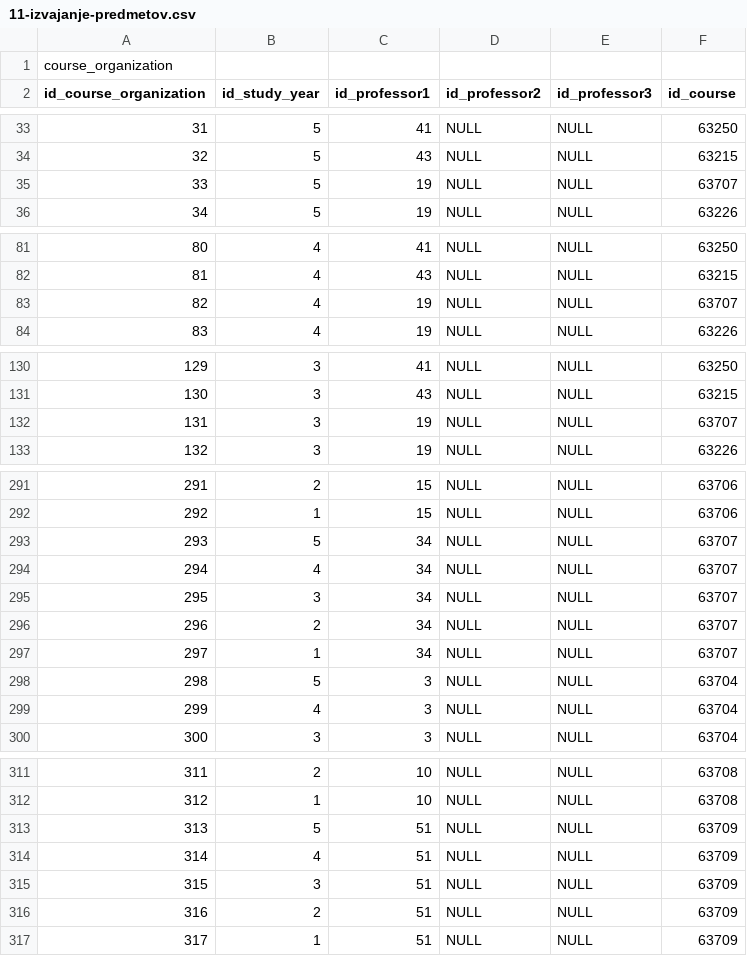
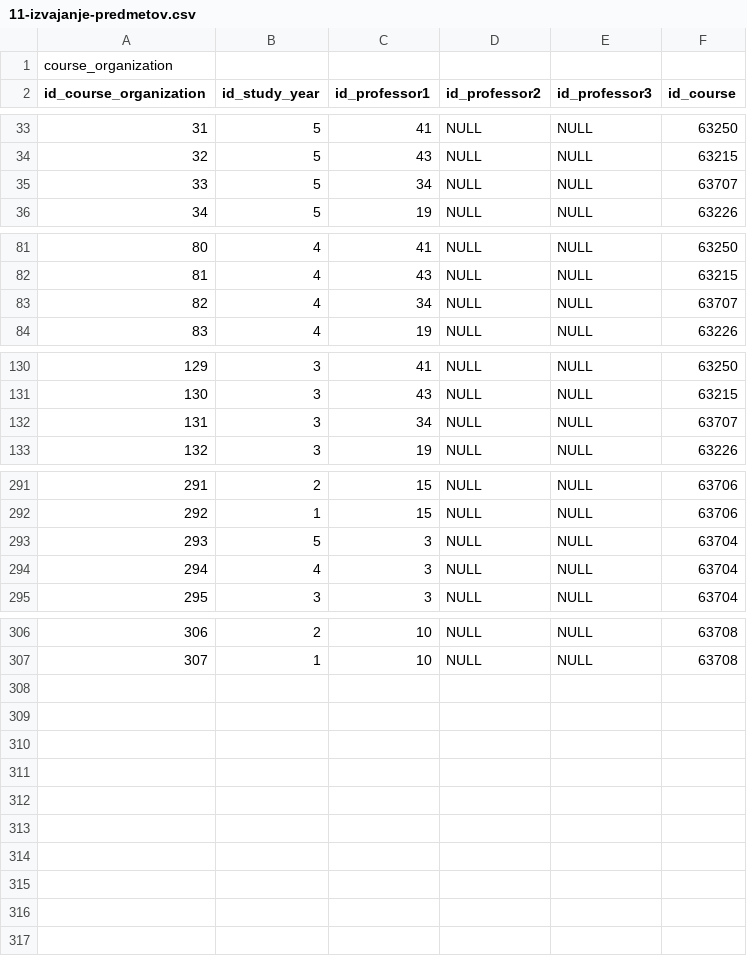
Before and after one commit to matejklemen/sis-backend, a CSV file: entities/src/main/resources/11-izvajanje-predmetov.csv, drawn as a sheet; only a part is shown, gaps mark what is left out; removed rows and columns are numbered as before the commit, all else as after; the diff covers the shown part only; the diff names each change by its address in the sheet, - before the commit and + after, or states it on an @@ line.

```diff
--- a/entities/src/main/resources/11-izvajanje-predmetov.csv
+++ b/entities/src/main/resources/11-izvajanje-predmetov.csv
-C35 (id_professor1): 19
+C35 (id_professor1): 34
-C83 (id_professor1): 19
+C83 (id_professor1): 34
-C132 (id_professor1): 19
+C132 (id_professor1): 34
-row 293: 293 | 5 | 34 | NULL | NULL | 63707
-row 294: 294 | 4 | 34 | NULL | NULL | 63707
-row 295: 295 | 3 | 34 | NULL | NULL | 63707
-row 296: 296 | 2 | 34 | NULL | NULL | 63707
-row 297: 297 | 1 | 34 | NULL | NULL | 63707
@@ column A (id_course_organization) renumbered between rows 293 and 307 @@
-row 313: 313 | 5 | 51 | NULL | NULL | 63709
-row 314: 314 | 4 | 51 | NULL | NULL | 63709
-row 315: 315 | 3 | 51 | NULL | NULL | 63709
-row 316: 316 | 2 | 51 | NULL | NULL | 63709
-row 317: 317 | 1 | 51 | NULL | NULL | 63709
```
Also changed, not shown: 2 edited cells elsewhere in this file, entities/src/main/resources/15-roki-izpitov.csv, 2 other files.
